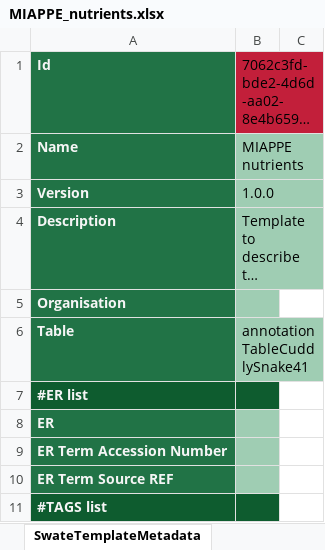
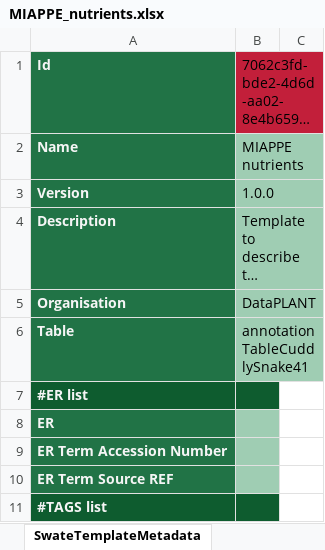
Before and after one commit to nfdi4plants/Swate-templates, an Excel workbook: templates/dataplant/MIAPPE_nutrients.xlsx, sheet SwateTemplateMetadata, drawn as a sheet; only a part is shown; long unchanged cells end in …; values as stored, in another font and other column widths than the file's, no borders; the diff names each change by its address in the sheet, - before the commit and + after, or states it on an @@ line.

Commit message:
assigned templates to DataPLANT

```diff
--- a/templates/dataplant/MIAPPE_nutrients.xlsx (sheet SwateTemplateMetadata)
+++ b/templates/dataplant/MIAPPE_nutrients.xlsx (sheet SwateTemplateMetadata)
-B5: (empty)
+B5: DataPLANT
```
Also changed, not shown: templates/dataplant/MIAPPE_experimental_factors.xlsx, templates/dataplant/MIAPPE_growth_facility.xlsx, 1 other file.
